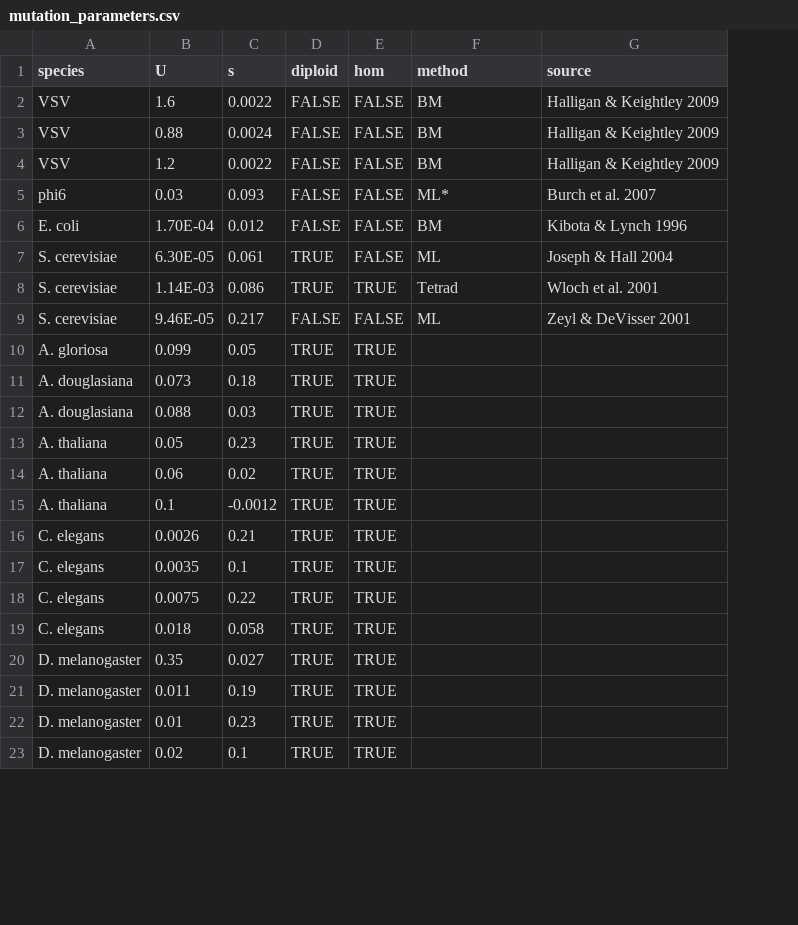
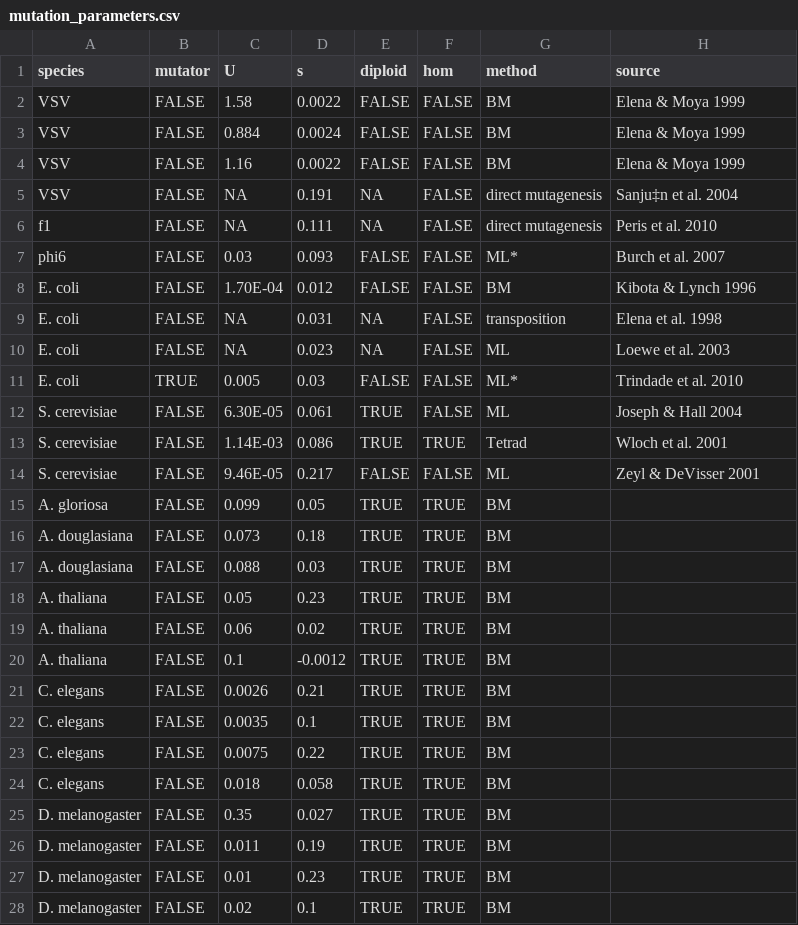
Before and after one commit to rbazev/doomed, a CSV file: python/data/mutation_parameters.csv, drawn as a sheet; only a part is shown; addresses are those after the commit; the diff covers the shown part only; the diff names each change by its address in the sheet, - before the commit and + after, or states it on an @@ line.

Commit message:
Update mutation_parameters.csv

```diff
--- a/python/data/mutation_parameters.csv
+++ b/python/data/mutation_parameters.csv
+column B (mutator), rows 2-4: all FALSE; rows 7-8: FALSE | FALSE; rows 12-28: all FALSE
-C2 (U): 1.6
+C2 (U): 1.58
-H2:H4 (source): Halligan & Keightley 2009
+H2:H4 (source): Elena & Moya 1999
-C3 (U): 0.88
+C3 (U): 0.884
-C4 (U): 1.2
+C4 (U): 1.16
+row 5: VSV | FALSE | NA | 0.191 | NA | FALSE | direct mutagenesis | Sanju‡n et al. 2004
+row 6: f1 | FALSE | NA | 0.111 | NA | FALSE | direct mutagenesis | Peris et al. 2010
+row 9: E. coli | FALSE | NA | 0.031 | NA | FALSE | transposition | Elena et al. 1998
+row 10: E. coli | FALSE | NA | 0.023 | NA | FALSE | ML | Loewe et al. 2003
+row 11: E. coli | TRUE | 0.005 | 0.03 | FALSE | FALSE | ML* | Trindade et al. 2010
-G15:G28 (method): (empty)
+G15:G28 (method): BM
```
Also changed, not shown: 1 removed row and 23 edited cells elsewhere in this file.
